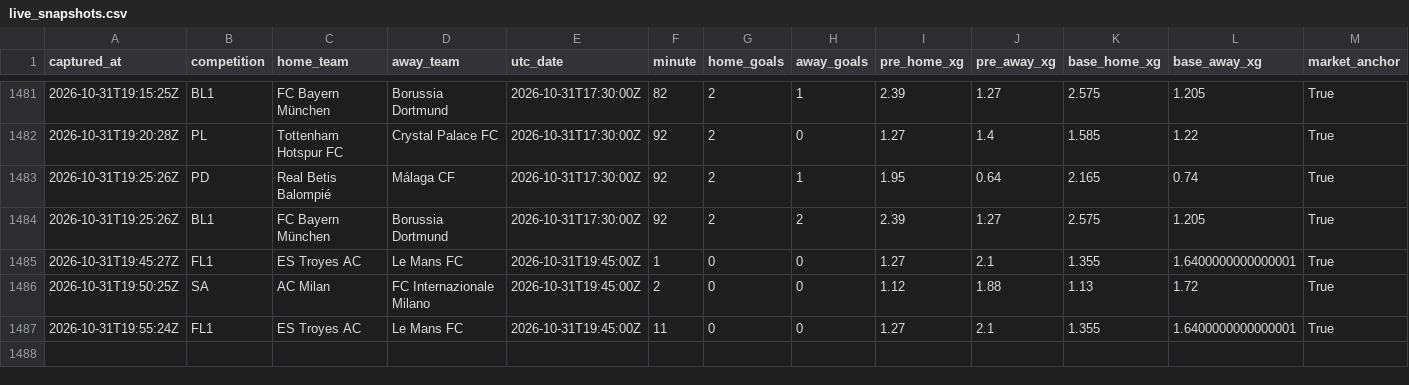
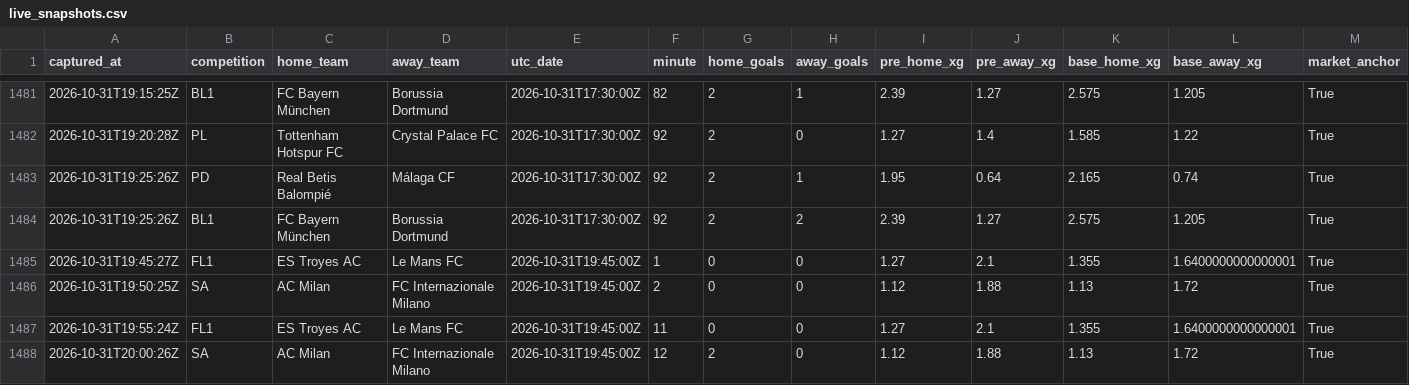
Before and after one commit to ecastc2607-cmd/football_prediction, a CSV file: data/tracking/live_snapshots.csv, drawn as a sheet; only a part is shown, gaps mark what is left out; rows hold the shown columns only; the diff names each change by its address in the sheet, - before the commit and + after, or states it on an @@ line.

```diff
--- a/data/tracking/live_snapshots.csv
+++ b/data/tracking/live_snapshots.csv
+row 1488: 2026-10-31T20:00:26Z | SA | AC Milan | FC Internazionale Milano | 2026-10-31T19:45:00Z | 12 | 2 | 0 | 1.12 | 1.88 | 1.13 | 1.72 | True
```
Also changed, not shown: data/tracking/live_odds_snapshots.csv, data/tracking/predictions_log.csv, 2 other files.
